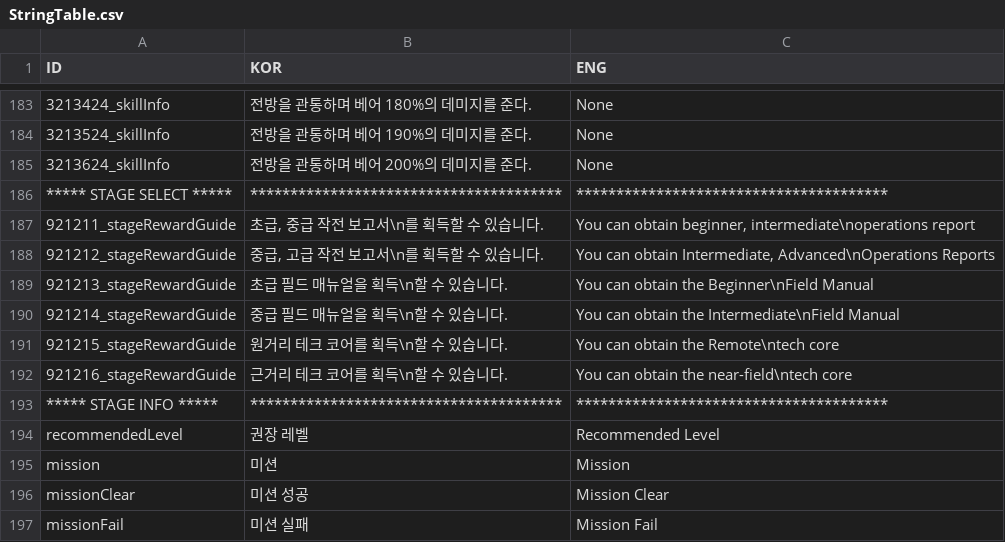
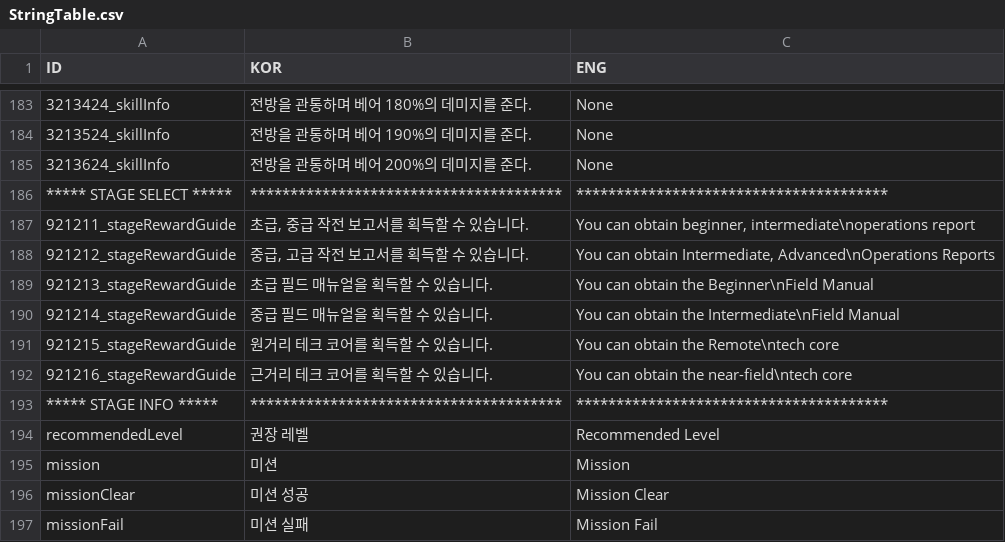
Before and after one commit to rockdo4/UNITY_ProjectMEKA, a CSV file: UNITY_ProjectMEKA/Assets/Resources/Table/StringTable.csv, drawn as a sheet; only a part is shown, gaps mark what is left out; the diff names each change by its address in the sheet, - before the commit and + after, or states it on an @@ line.

```diff
--- a/UNITY_ProjectMEKA/Assets/Resources/Table/StringTable.csv
+++ b/UNITY_ProjectMEKA/Assets/Resources/Table/StringTable.csv
-B187 (KOR): 초급, 중급 작전 보고서\n를 획득할 수 있습니다.
+B187 (KOR): 초급, 중급 작전 보고서를 획득할 수 있습니다.
-B188 (KOR): 중급, 고급 작전 보고서\n를 획득할 수 있습니다.
+B188 (KOR): 중급, 고급 작전 보고서를 획득할 수 있습니다.
-B189 (KOR): 초급 필드 매뉴얼을 획득\n할 수 있습니다.
+B189 (KOR): 초급 필드 매뉴얼을 획득할 수 있습니다.
-B190 (KOR): 중급 필드 매뉴얼을 획득\n할 수 있습니다.
+B190 (KOR): 중급 필드 매뉴얼을 획득할 수 있습니다.
-B191 (KOR): 원거리 테크 코어를 획득\n할 수 있습니다.
+B191 (KOR): 원거리 테크 코어를 획득할 수 있습니다.
-B192 (KOR): 근거리 테크 코어를 획득\n할 수 있습니다.
+B192 (KOR): 근거리 테크 코어를 획득할 수 있습니다.
```
Also changed, not shown: 1 other file.
